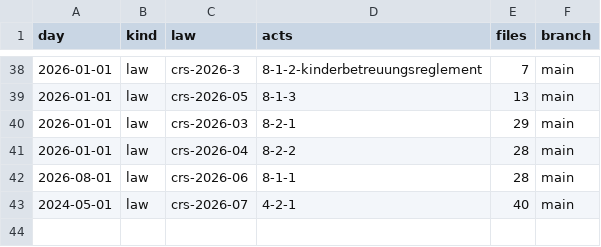
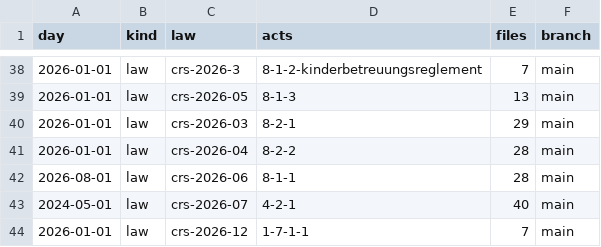
Before and after one commit to lexifina/switzerland-menzingen-city-law, a CSV file: data/commits.csv, drawn as a sheet; only a part is shown, gaps mark what is left out; the diff names each change by its address in the sheet, - before the commit and + after, or states it on an @@ line.

Commit message:
Documentation, tables, tools and REPRODUCE.md
Appended 1 commits to 11ab06d7c25a; corpus sha256 eb67796d1026029e7687843fd6fb6730d7431a0268b216eaba046bd5eedcc9ee, data retrieved 2026-11-25.

Kind: documentation
Check: ch-lexwork-menzingen-city-20261125T082030Z

```diff
--- a/data/commits.csv
+++ b/data/commits.csv
+row 44: 2026-01-01 | law | crs-2026-12 | 1-7-1-1 | 7 | main
```
Also changed, not shown: data/laws.csv, data/provisions.tsv, 6 other files.
